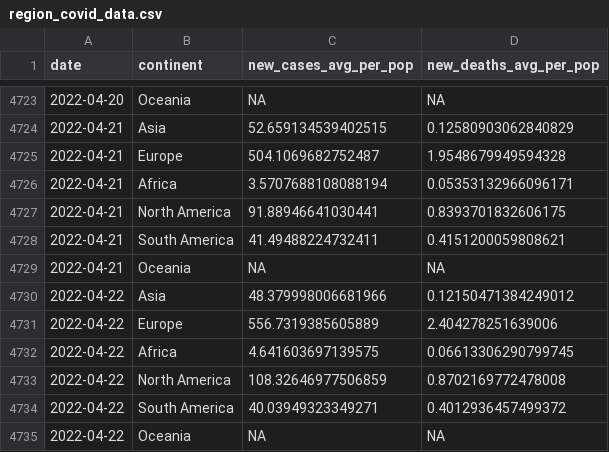
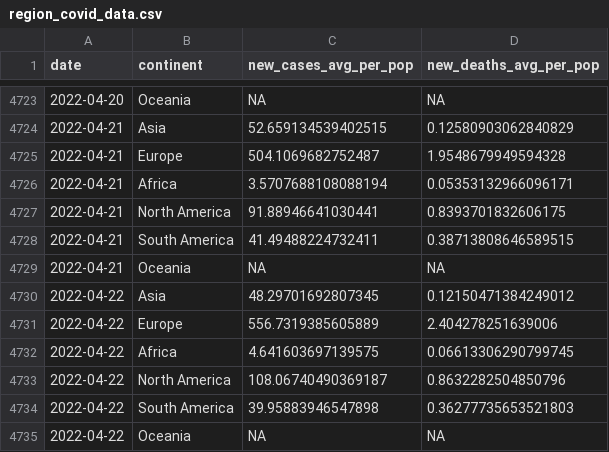
Before and after one commit to estelleou/covid_monitoring_app, a CSV file: cleaned_data/region_covid_data.csv, drawn as a sheet; only a part is shown, gaps mark what is left out; the diff covers the shown part only.

```diff
--- a/cleaned_data/region_covid_data.csv
+++ b/cleaned_data/region_covid_data.csv
@@ -4727,9 +4727,9 @@ date,continent,new_cases_avg_per_pop,new_deaths_avg_per_pop
 2022-04-21,North America,91.88946641030441,0.8393701832606175
-2022-04-21,South America,41.49488224732411,0.4151200059808621
+2022-04-21,South America,41.49488224732411,0.38713808646589515
 2022-04-21,Oceania,NA,NA
-2022-04-22,Asia,48.379998006681966,0.12150471384249012
+2022-04-22,Asia,48.29701692807345,0.12150471384249012
 2022-04-22,Europe,556.7319385605889,2.404278251639006
 2022-04-22,Africa,4.641603697139575,0.06613306290799745
-2022-04-22,North America,108.32646977506859,0.8702169772478008
-2022-04-22,South America,40.03949323349271,0.4012936457499372
+2022-04-22,North America,108.06740490369187,0.8632282504850796
+2022-04-22,South America,39.95883946547898,0.36277735653521803
 2022-04-22,Oceania,NA,NA
```
Also changed, not shown: 6 added rows and 4 edited cells elsewhere in this file, 1 other file.
